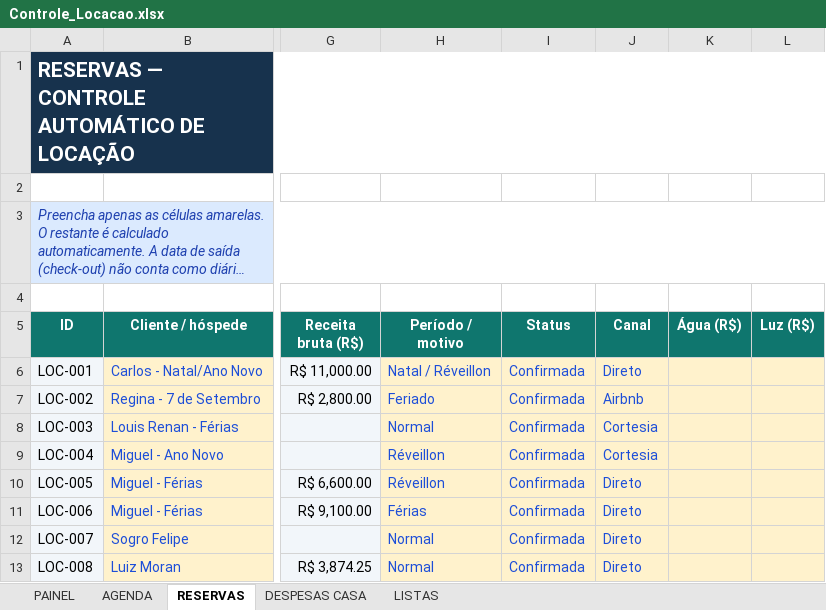
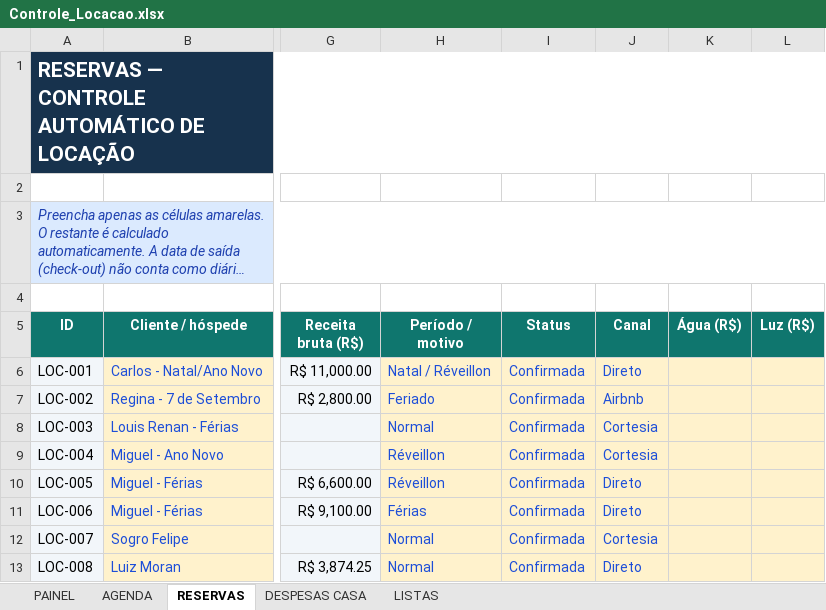
Before and after one commit to NevesPNG68/CONTROLE-LOCA-O, an Excel workbook: Controle_Locacao.xlsx, sheet RESERVAS, drawn as a sheet; only a part is shown, gaps mark what is left out; long unchanged cells end in …; values as stored, in another font and other column widths than the file's, no borders; charts and pictures and conditional formats not drawn; the diff names each change by its address in the sheet, - before the commit and + after, or states it on an @@ line.

Commit message:
Add files via upload

```diff
--- a/Controle_Locacao.xlsx (sheet RESERVAS)
+++ b/Controle_Locacao.xlsx (sheet RESERVAS)
-J12 (Canal): Direto
+J12 (Canal): Cortesia
```
Also changed, not shown: charts or pictures.
